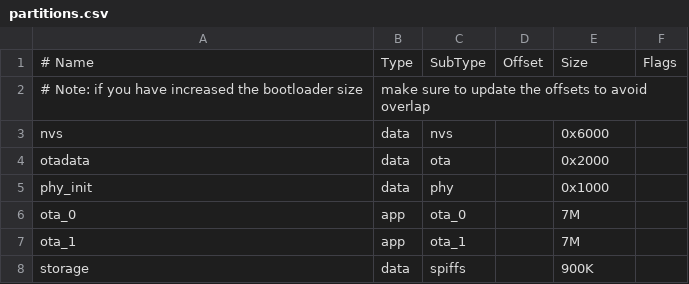
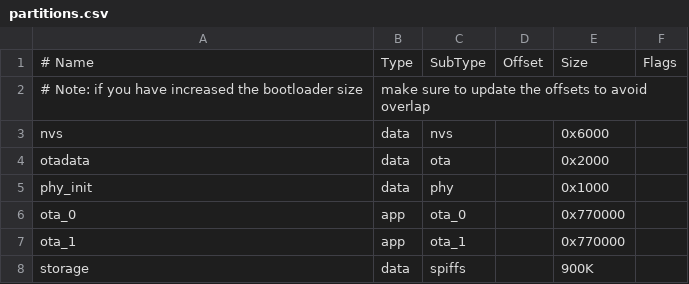
Before and after one commit to rbxxswap/ESP32-P4-WIFI6-Touch-LCD-X, a CSV file: examples/esp-idf/11_esp_brookesia_phone/partitions.csv, drawn as a sheet.

Commit message:
fix(partitions): OTA-Slots auf 0x770000 - Binary mit app_weather passt nicht in 7M

```diff
--- a/examples/esp-idf/11_esp_brookesia_phone/partitions.csv
+++ b/examples/esp-idf/11_esp_brookesia_phone/partitions.csv
@@ -5,4 +5,4 @@ otadata,   data, ota,     ,         0x2000,
 phy_init,  data, phy,     ,         0x1000,
-ota_0,     app,  ota_0,   ,         7M,
-ota_1,     app,  ota_1,   ,         7M,
+ota_0,     app,  ota_0,   ,         0x770000,
+ota_1,     app,  ota_1,   ,         0x770000,
 storage,   data, spiffs,  ,         900K,
```
